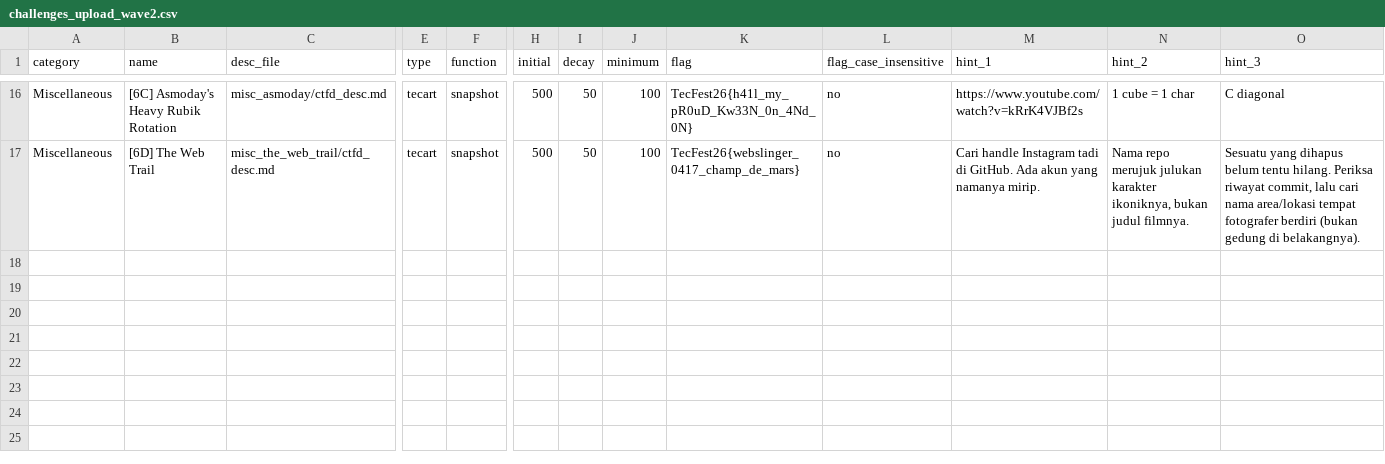
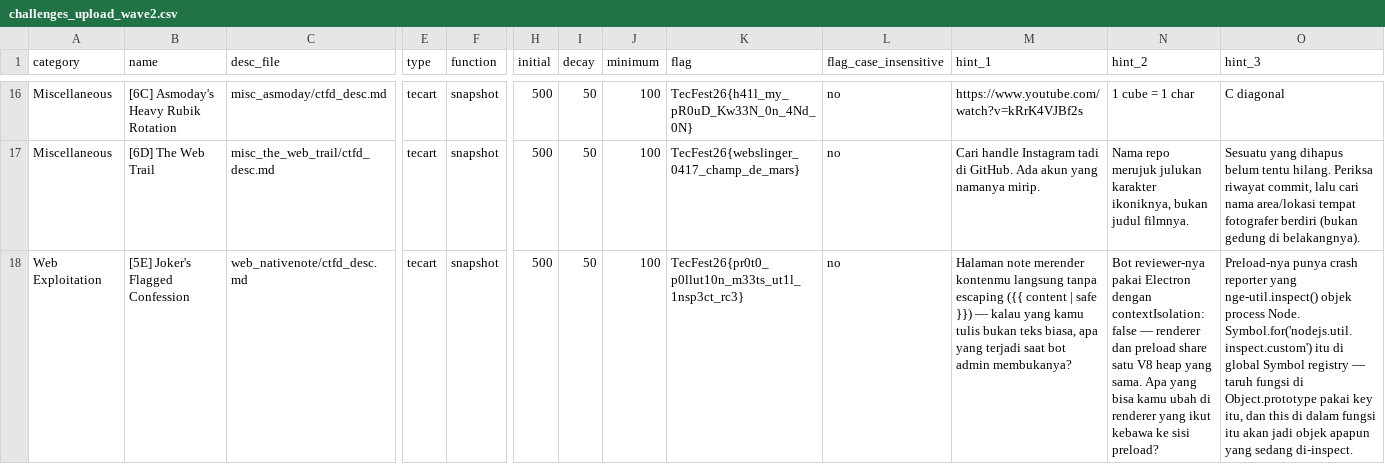
Before and after one commit to Sancaaa/chall-tecfest-ctf-2026, a CSV file: challenges_upload_wave2.csv, drawn as a sheet; only a part is shown, gaps mark what is left out; rows hold the shown columns only; the diff names each change by its address in the sheet, - before the commit and + after, or states it on an @@ line.

```diff
--- a/challenges_upload_wave2.csv
+++ b/challenges_upload_wave2.csv
+row 18: Web Exploitation | [5E] Joker's Flagged Confession | web_nativenote/ctfd_desc.md | tecart | snapshot | 500 | 50 | 100 | TecFest26{pr0t0_p0llut10n_m33ts_ut1l_1nsp3ct_rc3} | no | Halaman note merender kontenmu langsung tanpa escaping ({{ content | safe }}) — kalau yang kamu tulis bukan teks biasa, apa yang terjadi saat bot admin membukanya? | Bot reviewer-nya pakai Electron dengan contextIsolation: false — renderer dan preload share satu V8 heap yang sama. Apa yang bisa kamu ubah di renderer yang ikut kebawa ke sisi preload? | Preload-nya punya crash reporter yang nge-util.inspect() objek process Node. Symbol.for('nodejs.util.inspect.custom') itu di global Symbol registry — taruh fungsi di Object.prototype pakai key itu, dan this di dalam fungsi itu akan jadi objek apapun yang sedang di-inspect.
```
Also changed, not shown: Challenge CTF TecFest 2026 - Chall.csv, 26 other files.
